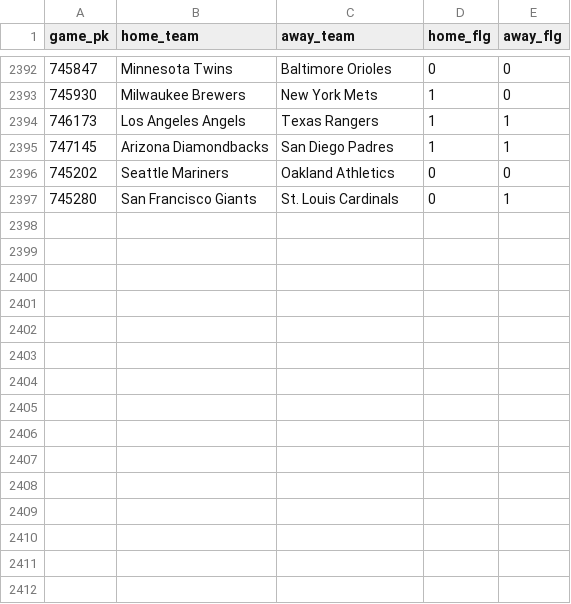
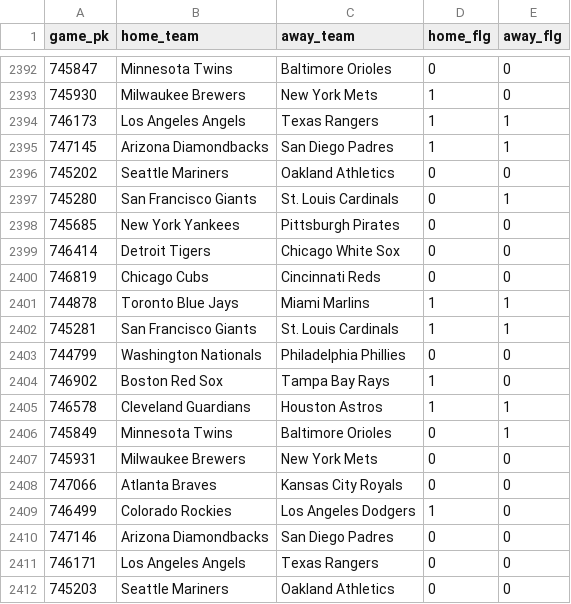
Before and after one commit to chadallison/mlb24, a CSV file: data/first_inning_scores.csv, drawn as a sheet; only a part is shown, gaps mark what is left out; the diff names each change by its address in the sheet, - before the commit and + after, or states it on an @@ line.

```diff
--- a/data/first_inning_scores.csv
+++ b/data/first_inning_scores.csv
+row 2398: 745685 | New York Yankees | Pittsburgh Pirates | 0 | 0
+row 2399: 746414 | Detroit Tigers | Chicago White Sox | 0 | 0
+row 2400: 746819 | Chicago Cubs | Cincinnati Reds | 0 | 0
+row 2401: 744878 | Toronto Blue Jays | Miami Marlins | 1 | 1
+row 2402: 745281 | San Francisco Giants | St. Louis Cardinals | 1 | 1
+row 2403: 744799 | Washington Nationals | Philadelphia Phillies | 0 | 0
+row 2404: 746902 | Boston Red Sox | Tampa Bay Rays | 1 | 0
+row 2405: 746578 | Cleveland Guardians | Houston Astros | 1 | 1
+row 2406: 745849 | Minnesota Twins | Baltimore Orioles | 0 | 1
+row 2407: 745931 | Milwaukee Brewers | New York Mets | 0 | 0
+row 2408: 747066 | Atlanta Braves | Kansas City Royals | 0 | 0
+row 2409: 746499 | Colorado Rockies | Los Angeles Dodgers | 1 | 0
+row 2410: 747146 | Arizona Diamondbacks | San Diego Padres | 0 | 0
+row 2411: 746171 | Los Angeles Angels | Texas Rangers | 0 | 0
+row 2412: 745203 | Seattle Mariners | Oakland Athletics | 0 | 0
```
Also changed, not shown: data/end_games.csv, data/first_scorers.csv, 22 other files.
